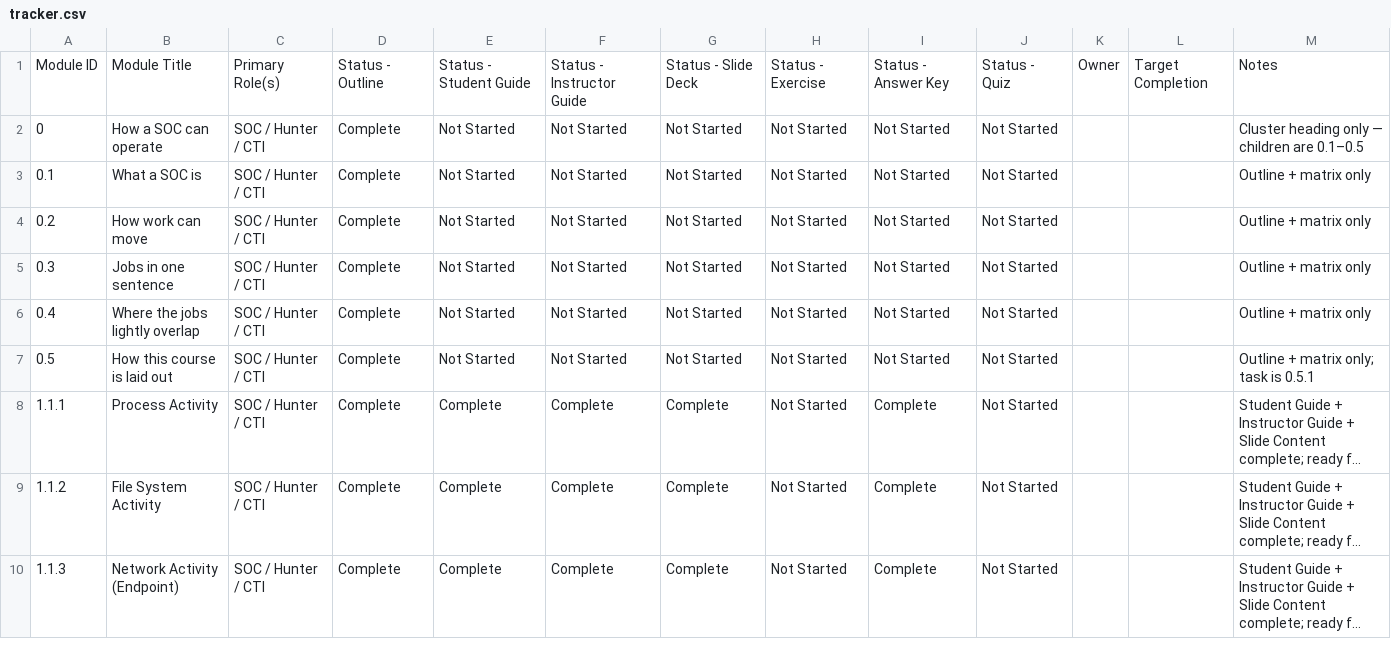
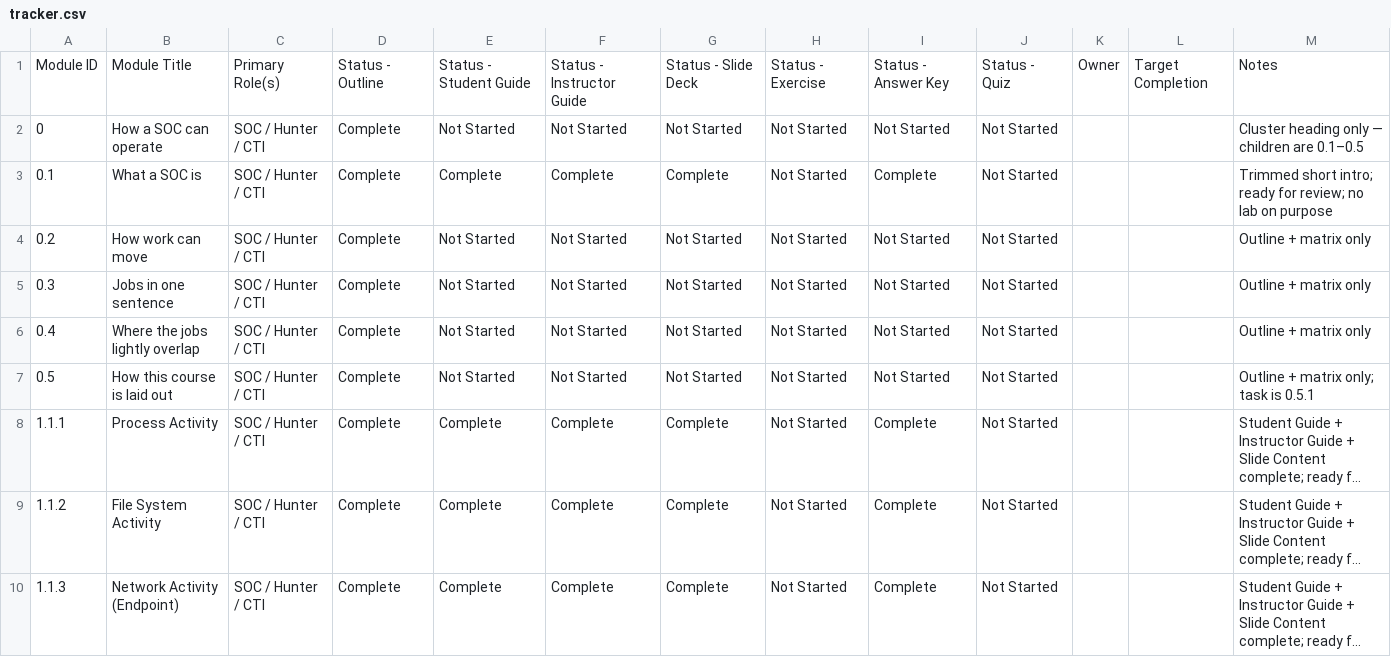
Before and after one commit to MalasadaTech/thraining-plan, a CSV file: docs/tracker.csv, drawn as a sheet; only a part is shown; long unchanged cells end in ….

Commit message:
Enhance training materials with new SOC module and updates
- Added new module "What a SOC is" under shared intro section with detailed README, instructor guide, student guide, and slides.
- Updated README to include shared section for modules.
- Expanded concept index with definitions and coverage for SOC-related topics.
- Revised contributing guidelines to clarify content requirements and review processes.
- Improved module generation instructions to include new shared intro lessons.
- Updated training outlines to reflect new SOC roles and responsibilities.
- Enhanced tracker files to accurately reflect module statuses and completion notes.
- Added fluff review requirements to ensure content quality and relevance.

```diff
--- a/docs/tracker.csv
+++ b/docs/tracker.csv
@@ -2,3 +2,3 @@ Module ID,Module Title,Primary Role(s),Status - Outline,Status - Student Guide,S
 0,How a SOC can operate,SOC / Hunter / CTI,Complete,Not Started,Not Started,Not Started,Not Started,Not Started,Not Started,,,"Cluster heading only — children are 0.1–0.5"
-0.1,What a SOC is,SOC / Hunter / CTI,Complete,Not Started,Not Started,Not Started,Not Started,Not Started,Not Started,,,Outline + matrix only
+0.1,What a SOC is,SOC / Hunter / CTI,Complete,Complete,Complete,Complete,Not Started,Complete,Not Started,,,Trimmed short intro; ready for review; no lab on purpose
 0.2,How work can move,SOC / Hunter / CTI,Complete,Not Started,Not Started,Not Started,Not Started,Not Started,Not Started,,,Outline + matrix only
```
Also changed, not shown: 15 other files.
